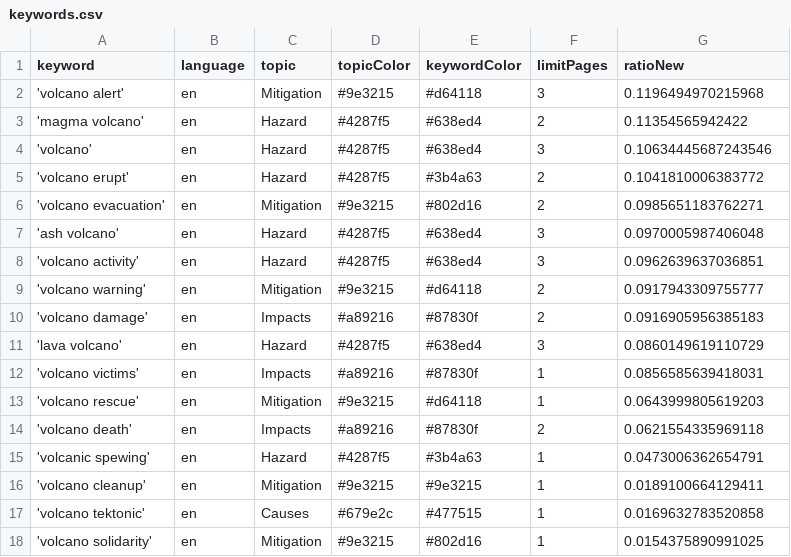
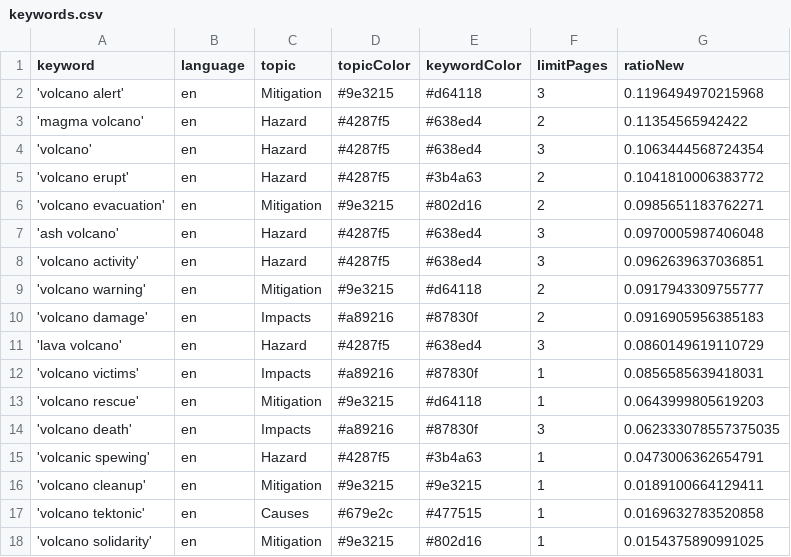
Before and after one commit to paulski99-news/volcanoIsComing, a CSV file: keywords.csv, drawn as a sheet.

```diff
--- a/keywords.csv
+++ b/keywords.csv
@@ -3,3 +3,3 @@ keyword,language,topic,topicColor,keywordColor,limitPages,ratioNew
 'magma volcano',en,Hazard,#4287f5,#638ed4,2,0.11354565942422
-'volcano',en,Hazard,#4287f5,#638ed4,3,0.10634445687243546
+'volcano',en,Hazard,#4287f5,#638ed4,3,0.1063444568724354
 'volcano erupt',en,Hazard,#4287f5,#3b4a63,2,0.1041810006383772
@@ -13,3 +13,3 @@ keyword,language,topic,topicColor,keywordColor,limitPages,ratioNew
 'volcano rescue',en,Mitigation,#9e3215,#d64118,1,0.0643999805619203
-'volcano death',en,Impacts,#a89216,#87830f,2,0.0621554335969118
+'volcano death',en,Impacts,#a89216,#87830f,3,0.062333078557375035
 'volcanic spewing',en,Hazard,#4287f5,#3b4a63,1,0.0473006362654791
```
Also changed, not shown: csv/news_2025_04.csv.
